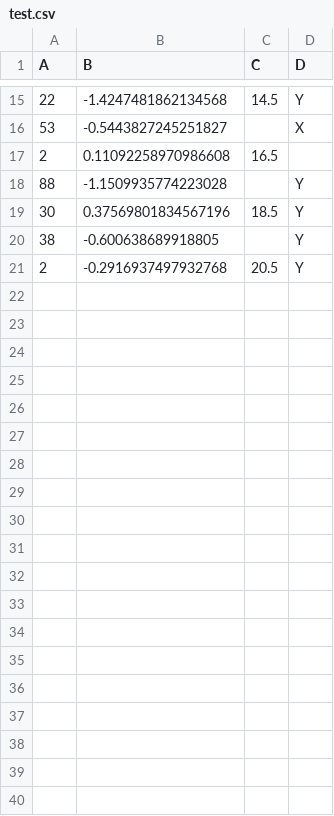
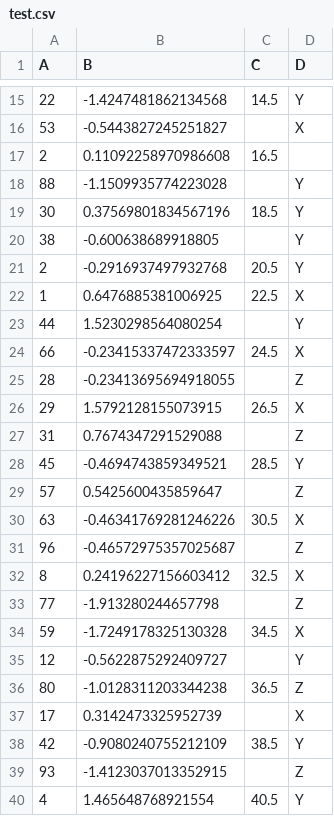
Before and after one commit to leaslndi/projet_data_mining, a CSV file: test.csv, drawn as a sheet; only a part is shown, gaps mark what is left out; the diff covers the shown part only; the diff names each change by its address in the sheet, - before the commit and + after, or states it on an @@ line.

```diff
--- a/test.csv
+++ b/test.csv
+row 22: 1 | 0.6476885381006925 | 22.5 | X
+row 23: 44 | 1.5230298564080254 |  | Y
+row 24: 66 | -0.23415337472333597 | 24.5 | X
+row 25: 28 | -0.23413695694918055 |  | Z
+row 26: 29 | 1.5792128155073915 | 26.5 | X
+row 27: 31 | 0.7674347291529088 |  | Z
+row 28: 45 | -0.4694743859349521 | 28.5 | Y
+row 29: 57 | 0.5425600435859647 |  | Z
+row 30: 63 | -0.46341769281246226 | 30.5 | X
+row 31: 96 | -0.46572975357025687 |  | Z
+row 32: 8 | 0.24196227156603412 | 32.5 | X
+row 33: 77 | -1.913280244657798 |  | Z
+row 34: 59 | -1.7249178325130328 | 34.5 | X
+row 35: 12 | -0.5622875292409727 |  | Y
+row 36: 80 | -1.0128311203344238 | 36.5 | Z
+row 37: 17 | 0.3142473325952739 |  | X
+row 38: 42 | -0.9080240755212109 | 38.5 | Y
+row 39: 93 | -1.4123037013352915 |  | Z
+row 40: 4 | 1.465648768921554 | 40.5 | Y
```
Also changed, not shown: 37 added rows elsewhere in this file.
